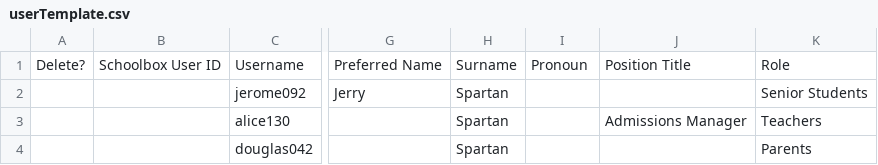
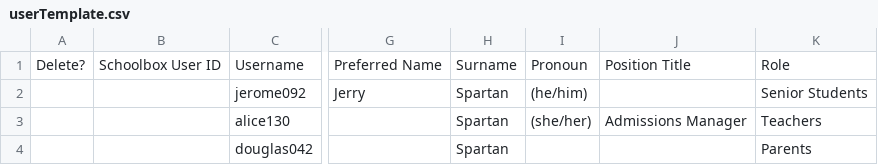
Before and after one commit to juliaattrevisan/schoolbox-api-docs, a CSV file: www/static/adminv2/import/userTemplate.csv, drawn as a sheet; only a part is shown, gaps mark what is left out; the diff names each change by its address in the sheet, - before the commit and + after, or states it on an @@ line.

Commit message:
include example pronoun in userImport template [SA-14037]

```diff
--- a/www/static/adminv2/import/userTemplate.csv
+++ b/www/static/adminv2/import/userTemplate.csv
-I2: (empty)
+I2: (he/him)
-I3: (empty)
+I3: (she/her)
```
